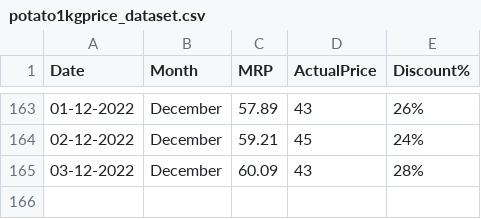
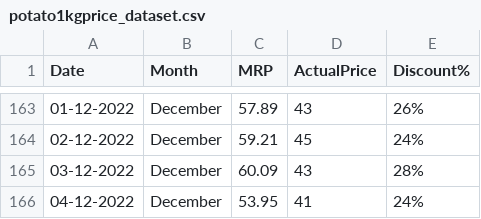
Before and after one commit to andrew-geeks/online-grocery-prices-in-Bangalore, a CSV file: datasets/potato1kgprice_dataset.csv, drawn as a sheet; only a part is shown, gaps mark what is left out; the diff names each change by its address in the sheet, - before the commit and + after, or states it on an @@ line.

Commit message:
Latest data: Sun Dec  4 06:35:24 UTC 2022

```diff
--- a/datasets/potato1kgprice_dataset.csv
+++ b/datasets/potato1kgprice_dataset.csv
+row 166: 04-12-2022 | December | 53.95 | 41 | 24%
```
